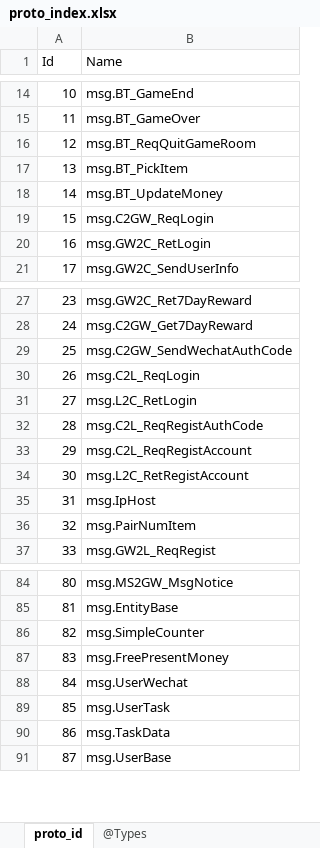
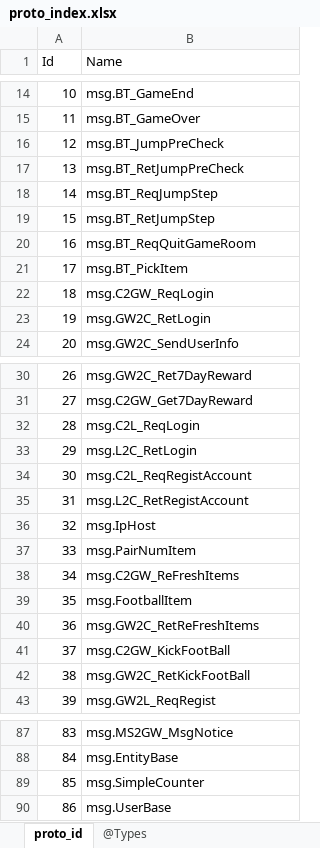
Before and after one commit to gaozhengshuang/turngame, an Excel workbook: docs/excel/proto_index.xlsx, sheet proto_id, drawn as a sheet; only a part is shown, gaps mark what is left out; values as stored, in another font and other column widths than the file's, no borders; removed rows and columns are numbered as before the commit, all else as after; the diff covers the shown part only; the diff names each change by its address in the sheet, - before the commit and + after, or states it on an @@ line.

```diff
--- a/docs/excel/proto_index.xlsx (sheet proto_id)
+++ b/docs/excel/proto_index.xlsx (sheet proto_id)
+row 16: 12 | msg.BT_JumpPreCheck
+row 17: 13 | msg.BT_RetJumpPreCheck
+row 18: 14 | msg.BT_ReqJumpStep
+row 19: 15 | msg.BT_RetJumpStep
@@ column A (Id) renumbered between rows 20 and 102 @@
-row 18: 14 | msg.BT_UpdateMoney
-row 29: 25 | msg.C2GW_SendWechatAuthCode
-row 32: 28 | msg.C2L_ReqRegistAuthCode
+row 38: 34 | msg.C2GW_ReFreshItems
+row 39: 35 | msg.FootballItem
+row 40: 36 | msg.GW2C_RetReFreshItems
+row 41: 37 | msg.C2GW_KickFootBall
+row 42: 38 | msg.GW2C_RetKickFootBall
-row 87: 83 | msg.FreePresentMoney
-row 88: 84 | msg.UserWechat
-row 89: 85 | msg.UserTask
-row 90: 86 | msg.TaskData
```
Also changed, not shown: 8 removed rows elsewhere in this sheet, docs/excel/TBirckInfo.xlsx, docs/excel/TBirckRefresh.xlsx, 6 other files.
